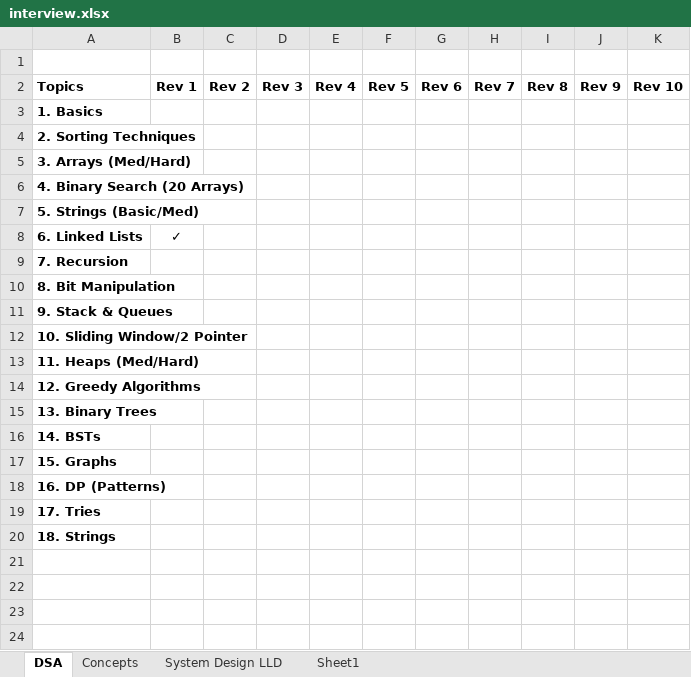
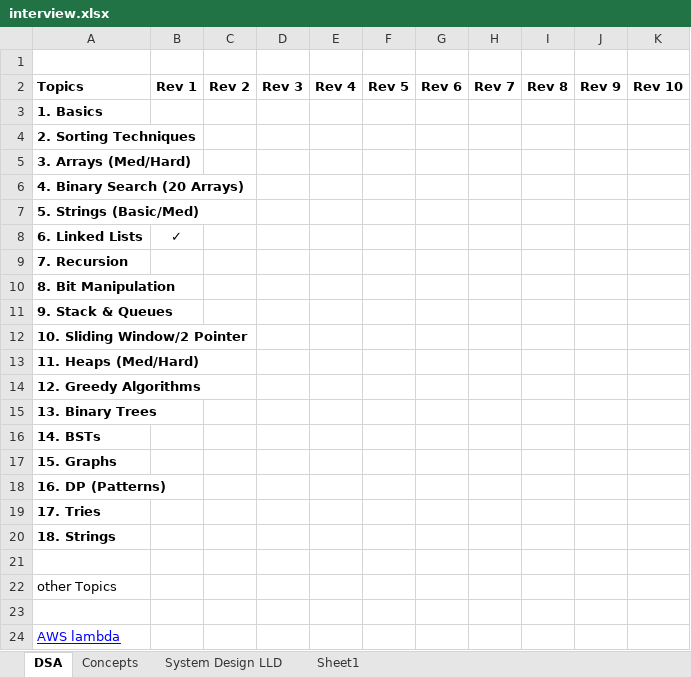
Before and after one commit to vimlesh-verma16/prep, an Excel workbook: interview.xlsx, sheet DSA, drawn as a sheet; values as stored, in another font and other column widths than the file's, no borders; the diff names each change by its address in the sheet, - before the commit and + after, or states it on an @@ line.

```diff
--- a/interview.xlsx (sheet DSA)
+++ b/interview.xlsx (sheet DSA)
+row 21: (empty)
+row 22: other Topics
+row 23: (empty)
+row 24: AWS lambda
```
Also changed, not shown: sheet Concepts, sheet System Design LLD, 1 other file.
